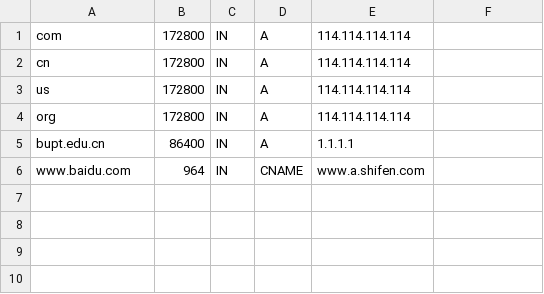
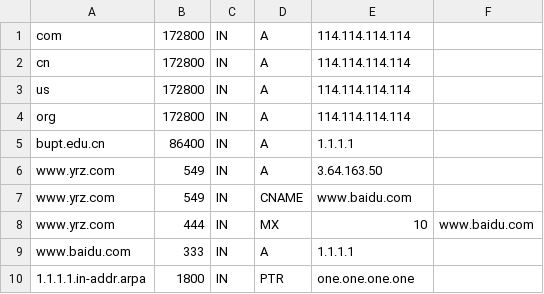
Before and after one commit to oppressorfirst/DNS_System, a CSV file: cache.csv, drawn as a sheet.

```diff
--- a/cache.csv
+++ b/cache.csv
@@ -5,2 +5,6 @@ org,172800,IN,A,114.114.114.114
 bupt.edu.cn,86400,IN,A,1.1.1.1
-www.baidu.com,964,IN,CNAME,www.a.shifen.com
+www.yrz.com,549,IN,A,3.64.163.50
+www.yrz.com,549,IN,CNAME,www.baidu.com
+www.yrz.com,444,IN,MX,10,www.baidu.com
+www.baidu.com,333,IN,A,1.1.1.1
+1.1.1.1.in-addr.arpa,1800,IN,PTR,one.one.one.one
```
Also changed, not shown: 3 other files.
